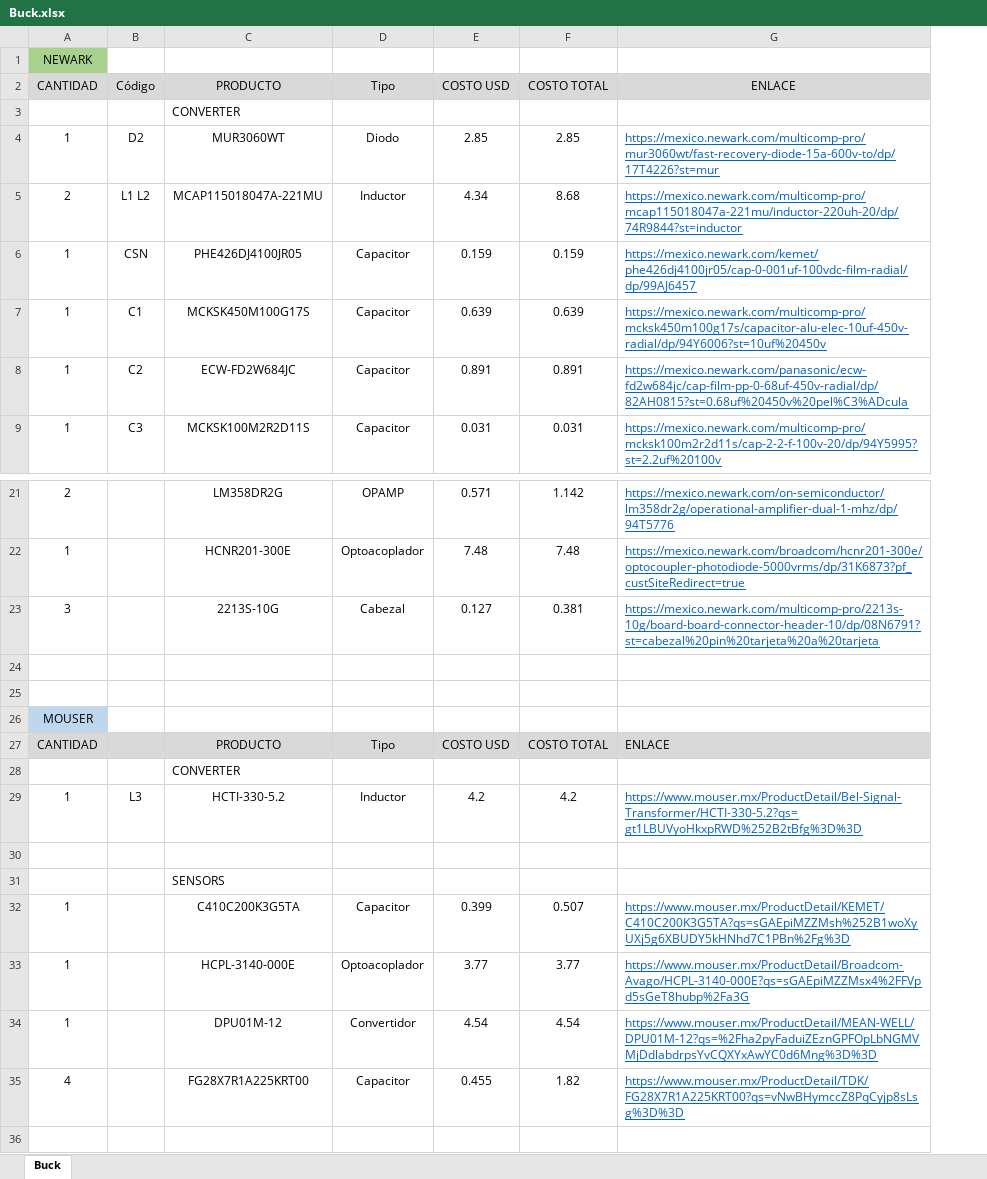
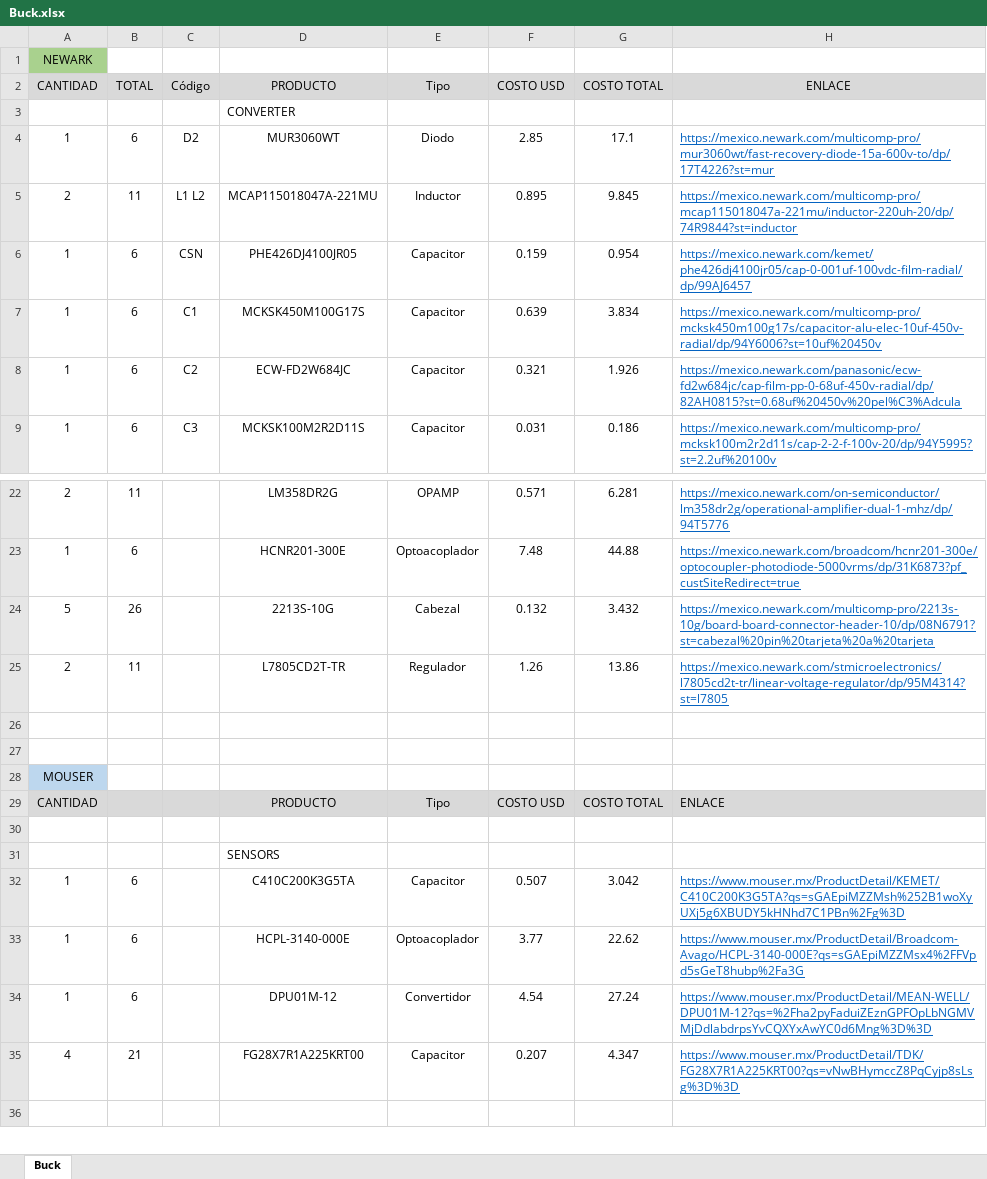
Before and after one commit to renegarciat/Simple_Boost_Converter, an Excel workbook: Documentos/Buck.xlsx, sheet Buck, drawn as a sheet; only a part is shown, gaps mark what is left out; values as stored, in another font and other column widths than the file's, no borders; removed rows and columns are numbered as before the commit, all else as after; the diff covers the shown part only; the diff names each change by its address in the sheet, - before the commit and + after, or states it on an @@ line.

```diff
--- a/Documentos/Buck.xlsx (sheet Buck)
+++ b/Documentos/Buck.xlsx (sheet Buck)
+column B (TOTAL), rows 4-9: 6 | 11 | 6 | 6 | 6 | 6; rows 22-24: 11 | 6 | 26; rows 32-35: 6 | 6 | 6 | 21
-column F (COSTO TOTAL), rows 4-9: 2.85 | 8.68 | 0.159 | 0.639 | 0.891 | 0.031; rows 21-27: 1.142 | 7.48 | 0.381 |  |  |  | COSTO TOTAL; rows 32-35: 0.507 | 3.77 | 4.54 | 1.82
+column G (COSTO TOTAL), rows 4-9: 17.1 | 9.845 | 0.954 | 3.834 | 1.926 | 0.186; rows 22-24: 6.281 | 44.88 | 3.432; rows 29-35: COSTO TOTAL |  |  | 3.042 | 22.62 | 27.24 | 4.347
-F5 (COSTO USD): 4.34
+F5 (COSTO USD): 0.895
-F8 (COSTO USD): 0.891
+F8 (COSTO USD): 0.321
-H8 (ENLACE): https://mexico.newark.com/panasonic/ecw-fd2w684jc/cap-film-pp-0-68uf-450v-radial/dp/82AH0815?st=0.68uf%20450v%20pel%C3%ADcula
+H8 (ENLACE): https://mexico.newark.com/panasonic/ecw-fd2w684jc/cap-film-pp-0-68uf-450v-radial/dp/82AH0815?st=0.68uf%20450v%20pel%C3%Adcula
-A24 (CANTIDAD): 3
+A24 (CANTIDAD): 5
-F24 (COSTO USD): 0.127
+F24 (COSTO USD): 0.132
+row 25: 2 | 11 |  | L7805CD2T-TR | Regulador | 1.26 | 13.86 | https://mexico.newark.com/stmicroelectronics/l7805cd2t-tr/linear-voltage-regulator/dp/95M4314?st=l7805
-row 28:  |  | CONVERTER
-row 29: 1 | L3 | HCTI-330-5.2 | Inductor | 4.2 | 4.2 | https://www.mouser.mx/ProductDetail/Bel-Signal-Transformer/HCTI-330-5.2?qs=gt1LBUVyoHkxpRWD%252B2tBfg%3D%3D
-F32 (COSTO USD): 0.399
+F32 (COSTO USD): 0.507
-F35 (COSTO USD): 0.455
+F35 (COSTO USD): 0.207
```
Also changed, not shown: 1 added row and 1 edited cell elsewhere in this sheet, Documentos/Boost.xlsx, 8 other files.
